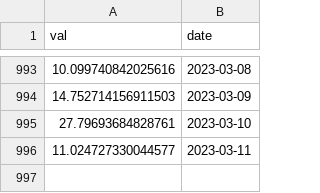
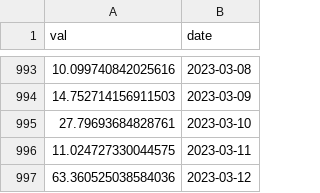
Before and after one commit to SciEcon/SoK_Blockchain_Decentralization, a CSV file: Data_TokenIndex/Bal_ent.csv, drawn as a sheet; only a part is shown, gaps mark what is left out.

```diff
--- a/Data_TokenIndex/Bal_ent.csv
+++ b/Data_TokenIndex/Bal_ent.csv
@@ -995,2 +995,3 @@ val,date
 27.79693684828761,2023-03-10
-11.024727330044577,2023-03-11
+11.024727330044575,2023-03-11
+63.360525038584036,2023-03-12
```
Also changed, not shown: Data_TokenIndex/Bnt_ent.csv, Data_TokenIndex/Comp_ent.csv, 16 other files.
